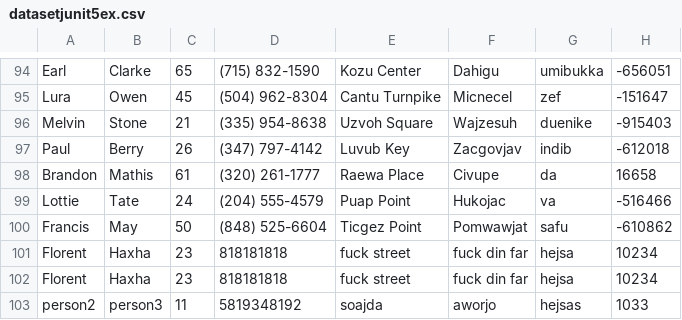
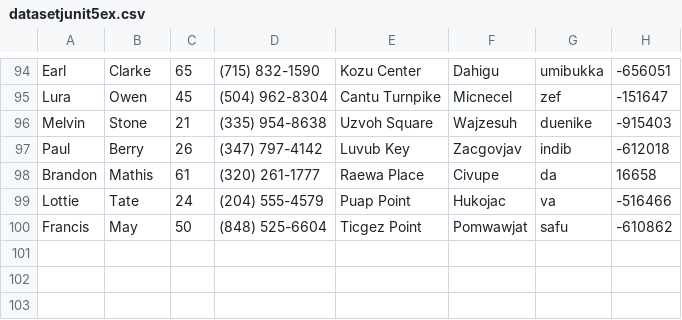
Before and after one commit to PHB-CPHB/junit5Exercise, a CSV file: src/main/resources/dataset/datasetjunit5ex.csv, drawn as a sheet; only a part is shown, gaps mark what is left out; the diff names each change by its address in the sheet, - before the commit and + after, or states it on an @@ line.

Commit message:
created original test for for each test and fixed getPerson and getAllPersons

```diff
--- a/src/main/resources/dataset/datasetjunit5ex.csv
+++ b/src/main/resources/dataset/datasetjunit5ex.csv
-row 101: Florent | Haxha | 23 | 818181818 | fuck street | fuck din far | hejsa | 10234
-row 102: Florent | Haxha | 23 | 818181818 | fuck street | fuck din far | hejsa | 10234
-row 103: person2 | person3 | 11 | 5819348192 | soajda | aworjo | hejsas | 1033
```
Also changed, not shown: 1 other file.
